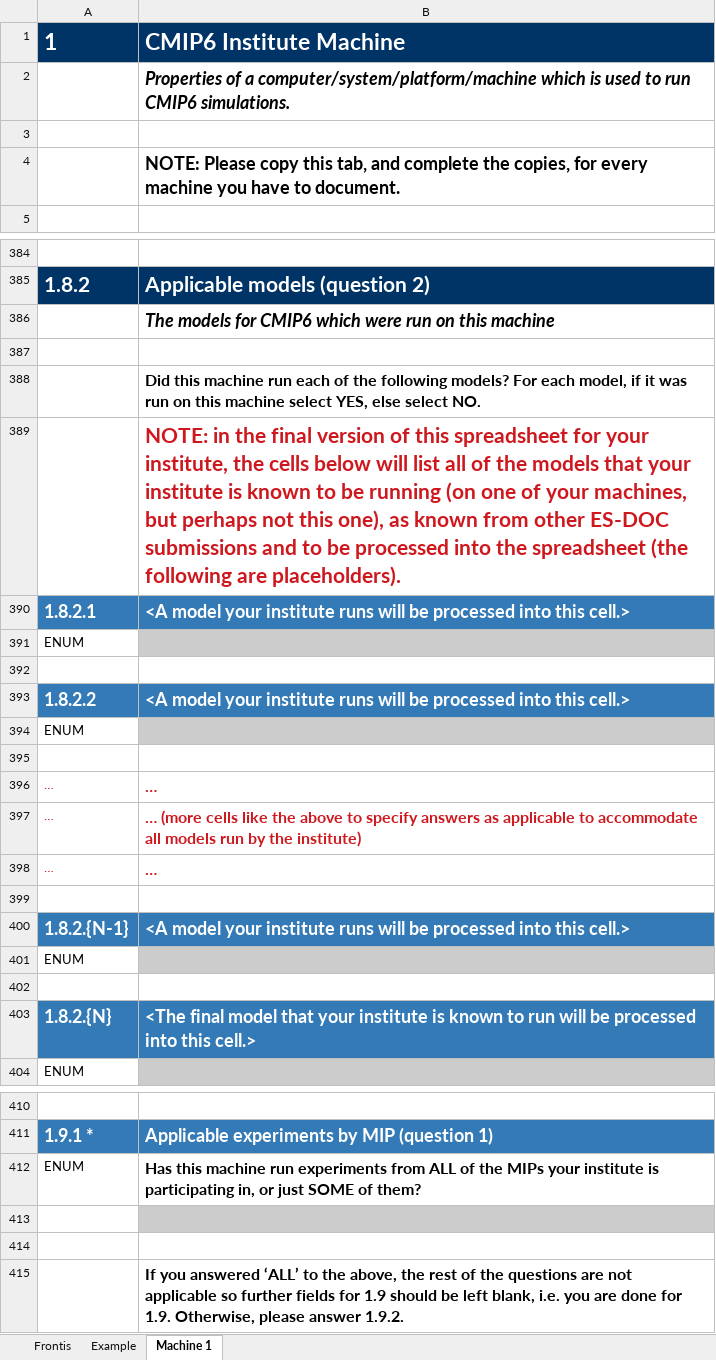
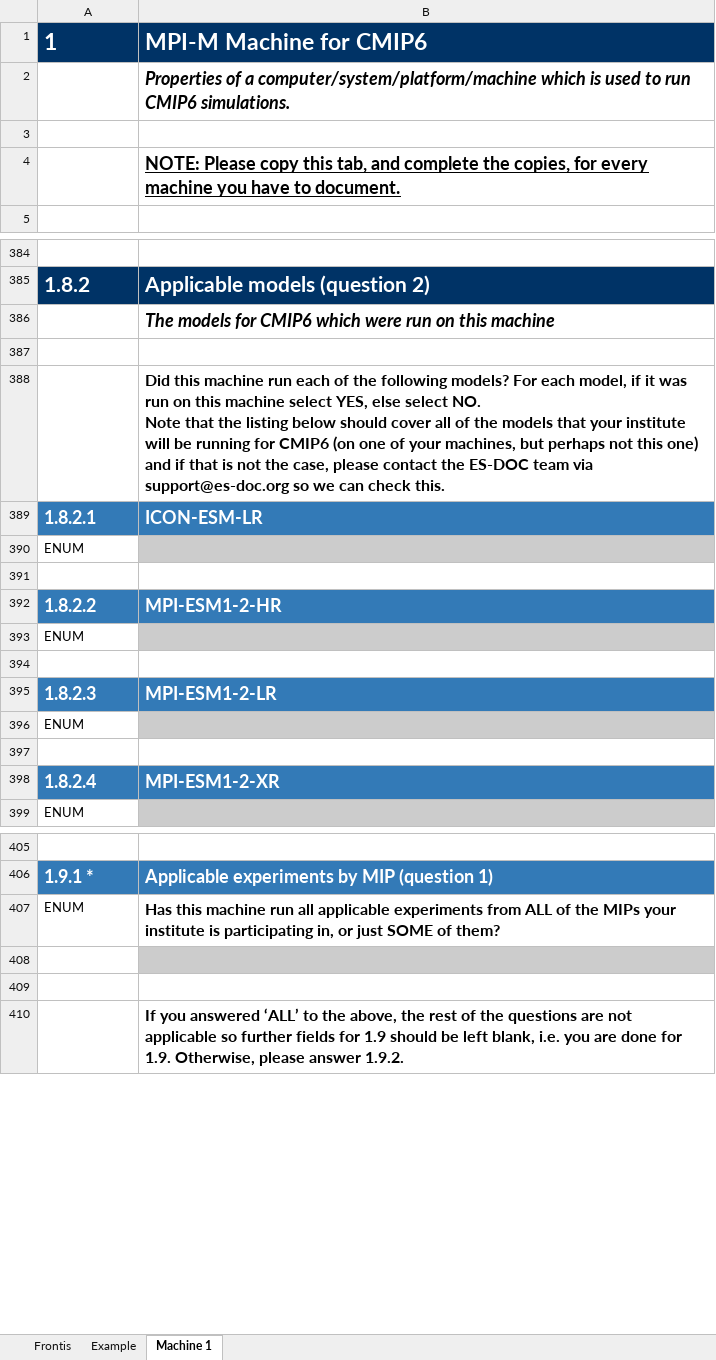
Before and after one commit to ES-DOC-INSTITUTIONAL/mpi-m, an Excel workbook: cmip6/machines/cmip6_mpi-m_machines.xlsx, sheet Machine 1, drawn as a sheet; only a part is shown, gaps mark what is left out; values as stored, in another font and other column widths than the file's, no borders; removed rows and columns are numbered as before the commit, all else as after; ↵ is a line break in a cell; the diff covers the shown part only; the diff names each change by its address in the sheet, - before the commit and + after, or states it on an @@ line.

Commit message:
1. Initialise final machines spreadsheet

```diff
--- a/cmip6/machines/cmip6_mpi-m_machines.xlsx (sheet Machine 1)
+++ b/cmip6/machines/cmip6_mpi-m_machines.xlsx (sheet Machine 1)
-B1: CMIP6 Institute Machine
+B1: MPI-M Machine for CMIP6
-B4 underline: off
+B4 underline: on
-B388: …select NO.
+B388: …select NO. ↵ Note that the listing below should cover all of the models that your institute will be running for CMIP6 (on one of your machines, but perhaps not this one) and if that is not the case, please contact the ES-DOC team via support@es-doc.org so we can check this.
-row 389:  | NOTE: in the final version of this spreadsheet for your institute, the cells below will list all of the models that your institute is known to be running (on one of your machines, but perhaps not this one), as known from other ES-DOC submissions and to be processed into the spreadsheet (the following are placeholders).
-B389: <A model your institute runs will be processed into this cell.>
+B389: ICON-ESM-LR
-B392: <A model your institute runs will be processed into this cell.>
+B392: MPI-ESM1-2-HR
-row 396: … | …
-row 397: … | … (more cells like the above to specify answers as applicable to accommodate all models run by the institute)
-row 398: … | …
-row 395: (empty)
+row 395: 1.8.2.3 | MPI-ESM1-2-LR
-A395:B395 fill: none
+A395:B395 fill: #337AB7
-row 400: 1.8.2.{N-1} | <A model your institute runs will be processed into this cell.>
-row 403: 1.8.2.{N} | <The final model that your institute is known to run will be processed into this cell.>
+row 398: 1.8.2.4 | MPI-ESM1-2-XR
-B407: …machine run experiments from…
+B407: …machine run all applicable experiments from…
```
Also changed, not shown: 10 removed rows and 20 edited cells elsewhere in this sheet, sheet Example, sheet Frontis.
